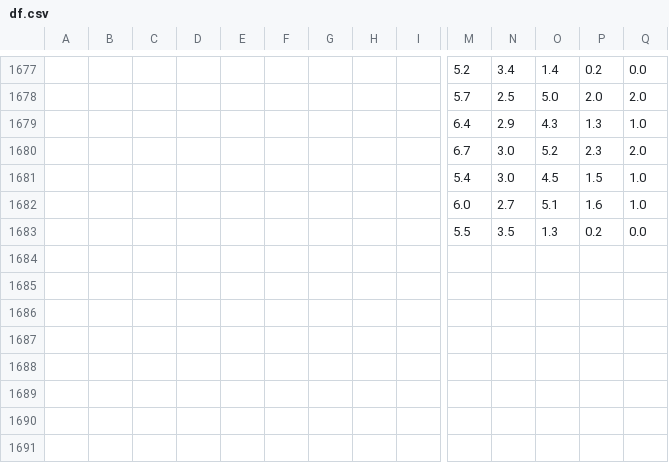
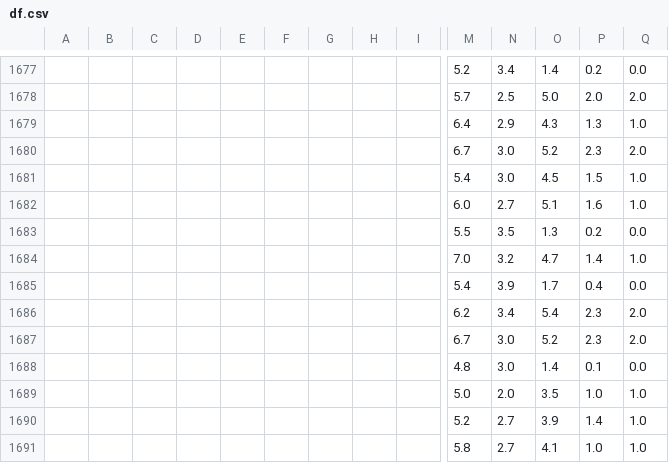
Before and after one commit to oecorrechag/remine, a CSV file: df.csv, drawn as a sheet; only a part is shown, gaps mark what is left out; rows hold the shown columns only; the diff names each change by its address in the sheet, - before the commit and + after, or states it on an @@ line.

Commit message:
Saved DataFrame cleaned

```diff
--- a/df.csv
+++ b/df.csv
+row 1684:  |  |  |  |  |  |  |  |  | 7.0 | 3.2 | 4.7 | 1.4 | 1.0
+row 1685:  |  |  |  |  |  |  |  |  | 5.4 | 3.9 | 1.7 | 0.4 | 0.0
+row 1686:  |  |  |  |  |  |  |  |  | 6.2 | 3.4 | 5.4 | 2.3 | 2.0
+row 1687:  |  |  |  |  |  |  |  |  | 6.7 | 3.0 | 5.2 | 2.3 | 2.0
+row 1688:  |  |  |  |  |  |  |  |  | 4.8 | 3.0 | 1.4 | 0.1 | 0.0
+row 1689:  |  |  |  |  |  |  |  |  | 5.0 | 2.0 | 3.5 | 1.0 | 1.0
+row 1690:  |  |  |  |  |  |  |  |  | 5.2 | 2.7 | 3.9 | 1.4 | 1.0
+row 1691:  |  |  |  |  |  |  |  |  | 5.8 | 2.7 | 4.1 | 1.0 | 1.0
```
